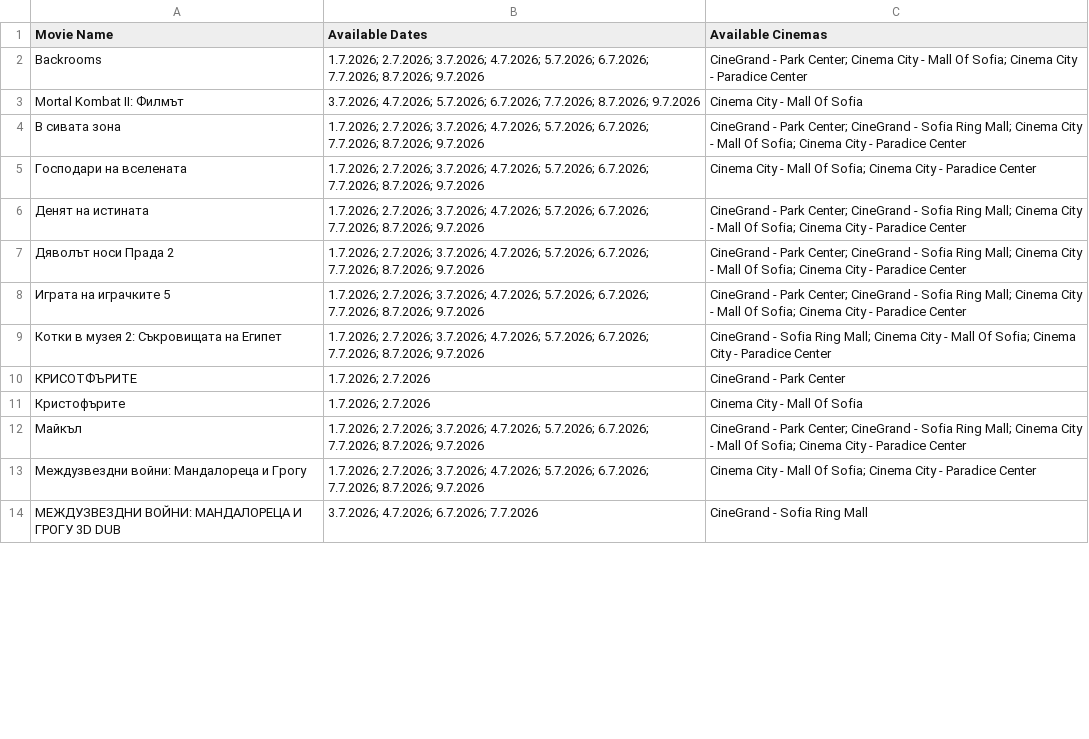
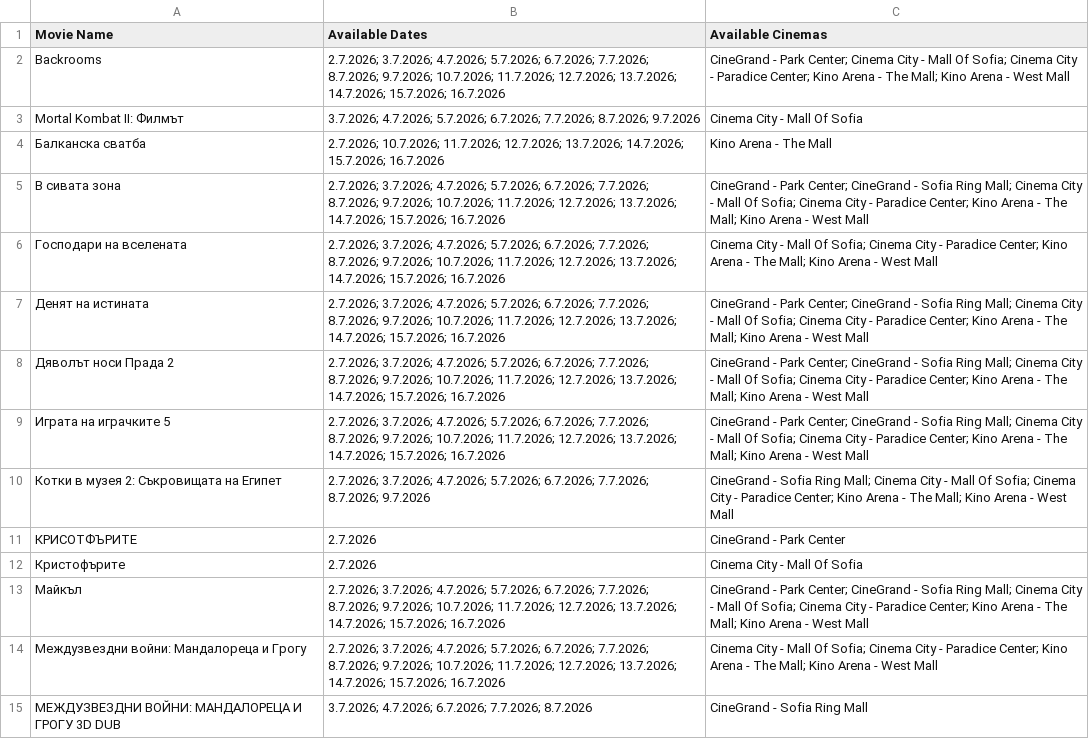
Before and after one commit to darakion/CinemaSearch, a CSV file: data2.csv, drawn as a sheet; only a part is shown; the diff covers the shown part only.

```diff
--- a/data2.csv
+++ b/data2.csv
@@ -1,14 +1,15 @@
 "Movie Name","Available Dates","Available Cinemas"
-"Backrooms","1.7.2026; 2.7.2026; 3.7.2026; 4.7.2026; 5.7.2026; 6.7.2026; 7.7.2026; 8.7.2026; 9.7.2026","CineGrand - Park Center; Cinema City - Mall Of Sofia; Cinema City - Paradice Center"
+"Backrooms","2.7.2026; 3.7.2026; 4.7.2026; 5.7.2026; 6.7.2026; 7.7.2026; 8.7.2026; 9.7.2026; 10.7.2026; 11.7.2026; 12.7.2026; 13.7.2026; 14.7.2026; 15.7.2026; 16.7.2026","CineGrand - Park Center; Cinema City - Mall Of Sofia; Cinema City - Paradice Center; Kino Arena - The Mall; Kino Arena - West Mall"
 "Mortal Kombat II: Филмът","3.7.2026; 4.7.2026; 5.7.2026; 6.7.2026; 7.7.2026; 8.7.2026; 9.7.2026","Cinema City - Mall Of Sofia"
-"В сивата зона","1.7.2026; 2.7.2026; 3.7.2026; 4.7.2026; 5.7.2026; 6.7.2026; 7.7.2026; 8.7.2026; 9.7.2026","CineGrand - Park Center; CineGrand - Sofia Ring Mall; Cinema City - Mall Of Sofia; Cinema City - Paradice Center"
-"Господари на вселената","1.7.2026; 2.7.2026; 3.7.2026; 4.7.2026; 5.7.2026; 6.7.2026; 7.7.2026; 8.7.2026; 9.7.2026","Cinema City - Mall Of Sofia; Cinema City - Paradice Center"
-"Денят на истината","1.7.2026; 2.7.2026; 3.7.2026; 4.7.2026; 5.7.2026; 6.7.2026; 7.7.2026; 8.7.2026; 9.7.2026","CineGrand - Park Center; CineGrand - Sofia Ring Mall; Cinema City - Mall Of Sofia; Cinema City - Paradice Center"
-"Дяволът носи Прада 2","1.7.2026; 2.7.2026; 3.7.2026; 4.7.2026; 5.7.2026; 6.7.2026; 7.7.2026; 8.7.2026; 9.7.2026","CineGrand - Park Center; CineGrand - Sofia Ring Mall; Cinema City - Mall Of Sofia; Cinema City - Paradice Center"
-"Играта на играчките 5","1.7.2026; 2.7.2026; 3.7.2026; 4.7.2026; 5.7.2026; 6.7.2026; 7.7.2026; 8.7.2026; 9.7.2026","CineGrand - Park Center; CineGrand - Sofia Ring Mall; Cinema City - Mall Of Sofia; Cinema City - Paradice Center"
-"Котки в музея 2: Съкровищата на Египет","1.7.2026; 2.7.2026; 3.7.2026; 4.7.2026; 5.7.2026; 6.7.2026; 7.7.2026; 8.7.2026; 9.7.2026","CineGrand - Sofia Ring Mall; Cinema City - Mall Of Sofia; Cinema City - Paradice Center"
-"КРИСОТФЪРИТЕ","1.7.2026; 2.7.2026","CineGrand - Park Center"
-"Кристофърите","1.7.2026; 2.7.2026","Cinema City - Mall Of Sofia"
-"Майкъл","1.7.2026; 2.7.2026; 3.7.2026; 4.7.2026; 5.7.2026; 6.7.2026; 7.7.2026; 8.7.2026; 9.7.2026","CineGrand - Park Center; CineGrand - Sofia Ring Mall; Cinema City - Mall Of Sofia; Cinema City - Paradice Center"
-"Междузвездни войни: Мандалореца и Грогу","1.7.2026; 2.7.2026; 3.7.2026; 4.7.2026; 5.7.2026; 6.7.2026; 7.7.2026; 8.7.2026; 9.7.2026","Cinema City - Mall Of Sofia; Cinema City - Paradice Center"
-"МЕЖДУЗВЕЗДНИ ВОЙНИ: МАНДАЛОРЕЦА И ГРОГУ 3D DUB","3.7.2026; 4.7.2026; 6.7.2026; 7.7.2026","CineGrand - Sofia Ring Mall"
+"Балканска сватба","2.7.2026; 10.7.2026; 11.7.2026; 12.7.2026; 13.7.2026; 14.7.2026; 15.7.2026; 16.7.2026","Kino Arena - The Mall"
+"В сивата зона","2.7.2026; 3.7.2026; 4.7.2026; 5.7.2026; 6.7.2026; 7.7.2026; 8.7.2026; 9.7.2026; 10.7.2026; 11.7.2026; 12.7.2026; 13.7.2026; 14.7.2026; 15.7.2026; 16.7.2026","CineGrand - Park Center; CineGrand - Sofia Ring Mall; Cinema City - Mall Of Sofia; Cinema City - Paradice Center; Kino Arena - The Mall; Kino Arena - West Mall"
+"Господари на вселената","2.7.2026; 3.7.2026; 4.7.2026; 5.7.2026; 6.7.2026; 7.7.2026; 8.7.2026; 9.7.2026; 10.7.2026; 11.7.2026; 12.7.2026; 13.7.2026; 14.7.2026; 15.7.2026; 16.7.2026","Cinema City - Mall Of Sofia; Cinema City - Paradice Center; Kino Arena - The Mall; Kino Arena - West Mall"
+"Денят на истината","2.7.2026; 3.7.2026; 4.7.2026; 5.7.2026; 6.7.2026; 7.7.2026; 8.7.2026; 9.7.2026; 10.7.2026; 11.7.2026; 12.7.2026; 13.7.2026; 14.7.2026; 15.7.2026; 16.7.2026","CineGrand - Park Center; CineGrand - Sofia Ring Mall; Cinema City - Mall Of Sofia; Cinema City - Paradice Center; Kino Arena - The Mall; Kino Arena - West Mall"
+"Дяволът носи Прада 2","2.7.2026; 3.7.2026; 4.7.2026; 5.7.2026; 6.7.2026; 7.7.2026; 8.7.2026; 9.7.2026; 10.7.2026; 11.7.2026; 12.7.2026; 13.7.2026; 14.7.2026; 15.7.2026; 16.7.2026","CineGrand - Park Center; CineGrand - Sofia Ring Mall; Cinema City - Mall Of Sofia; Cinema City - Paradice Center; Kino Arena - The Mall; Kino Arena - West Mall"
+"Играта на играчките 5","2.7.2026; 3.7.2026; 4.7.2026; 5.7.2026; 6.7.2026; 7.7.2026; 8.7.2026; 9.7.2026; 10.7.2026; 11.7.2026; 12.7.2026; 13.7.2026; 14.7.2026; 15.7.2026; 16.7.2026","CineGrand - Park Center; CineGrand - Sofia Ring Mall; Cinema City - Mall Of Sofia; Cinema City - Paradice Center; Kino Arena - The Mall; Kino Arena - West Mall"
+"Котки в музея 2: Съкровищата на Египет","2.7.2026; 3.7.2026; 4.7.2026; 5.7.2026; 6.7.2026; 7.7.2026; 8.7.2026; 9.7.2026","CineGrand - Sofia Ring Mall; Cinema City - Mall Of Sofia; Cinema City - Paradice Center; Kino Arena - The Mall; Kino Arena - West Mall"
+"КРИСОТФЪРИТЕ","2.7.2026","CineGrand - Park Center"
+"Кристофърите","2.7.2026","Cinema City - Mall Of Sofia"
+"Майкъл","2.7.2026; 3.7.2026; 4.7.2026; 5.7.2026; 6.7.2026; 7.7.2026; 8.7.2026; 9.7.2026; 10.7.2026; 11.7.2026; 12.7.2026; 13.7.2026; 14.7.2026; 15.7.2026; 16.7.2026","CineGrand - Park Center; CineGrand - Sofia Ring Mall; Cinema City - Mall Of Sofia; Cinema City - Paradice Center; Kino Arena - The Mall; Kino Arena - West Mall"
+"Междузвездни войни: Мандалореца и Грогу","2.7.2026; 3.7.2026; 4.7.2026; 5.7.2026; 6.7.2026; 7.7.2026; 8.7.2026; 9.7.2026; 10.7.2026; 11.7.2026; 12.7.2026; 13.7.2026; 14.7.2026; 15.7.2026; 16.7.2026","Cinema City - Mall Of Sofia; Cinema City - Paradice Center; Kino Arena - The Mall; Kino Arena - West Mall"
+"МЕЖДУЗВЕЗДНИ ВОЙНИ: МАНДАЛОРЕЦА И ГРОГУ 3D DUB","3.7.2026; 4.7.2026; 6.7.2026; 7.7.2026; 8.7.2026","CineGrand - Sofia Ring Mall"
```
Also changed, not shown: 2 added rows, 1 removed row and 16 edited cells elsewhere in this file, 1 other file.
